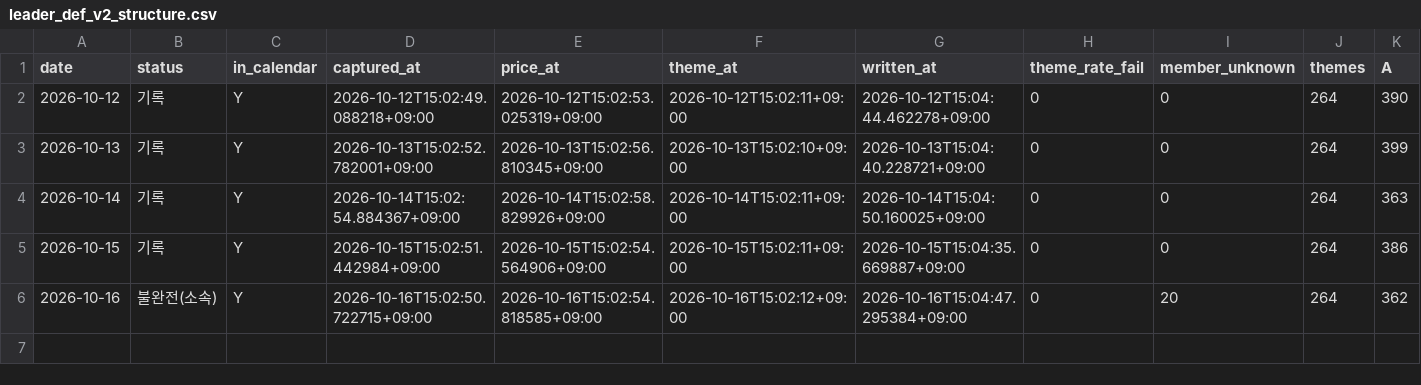
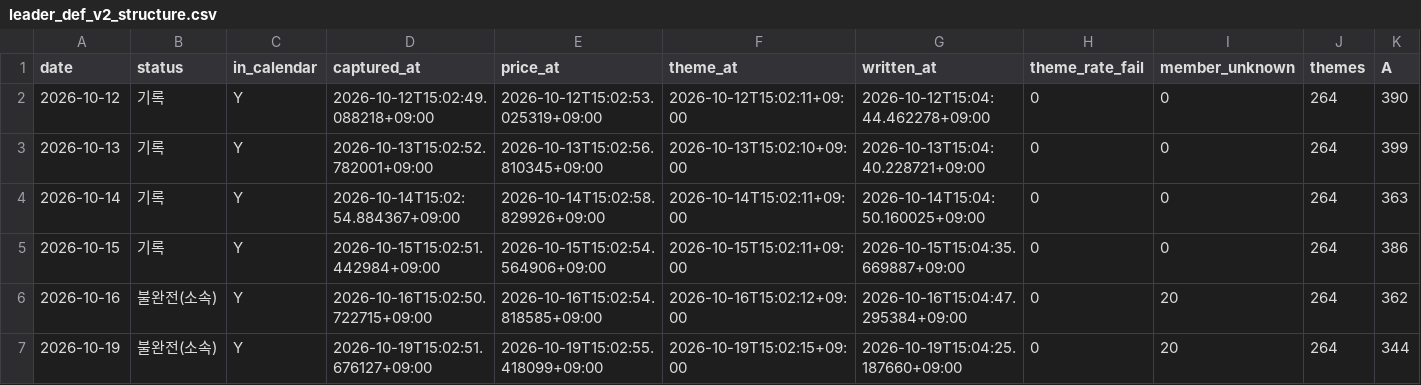
Before and after one commit to Hyeokgi/stock-omakase, a CSV file: data/research_runs/leader_def_v2_structure.csv, drawn as a sheet; only a part is shown; rows hold the shown columns only; the diff names each change by its address in the sheet, - before the commit and + after, or states it on an @@ line.

```diff
--- a/data/research_runs/leader_def_v2_structure.csv
+++ b/data/research_runs/leader_def_v2_structure.csv
+row 7: 2026-10-19 | 불완전(소속) | Y | 2026-10-19T15:02:51.676127+09:00 | 2026-10-19T15:02:55.418099+09:00 | 2026-10-19T15:02:15+09:00 | 2026-10-19T15:04:25.187660+09:00 | 0 | 20 | 264 | 344
```
Also changed, not shown: data/research_runs/private_receipts.csv, data/research_runs/runs.csv, 1 other file.
